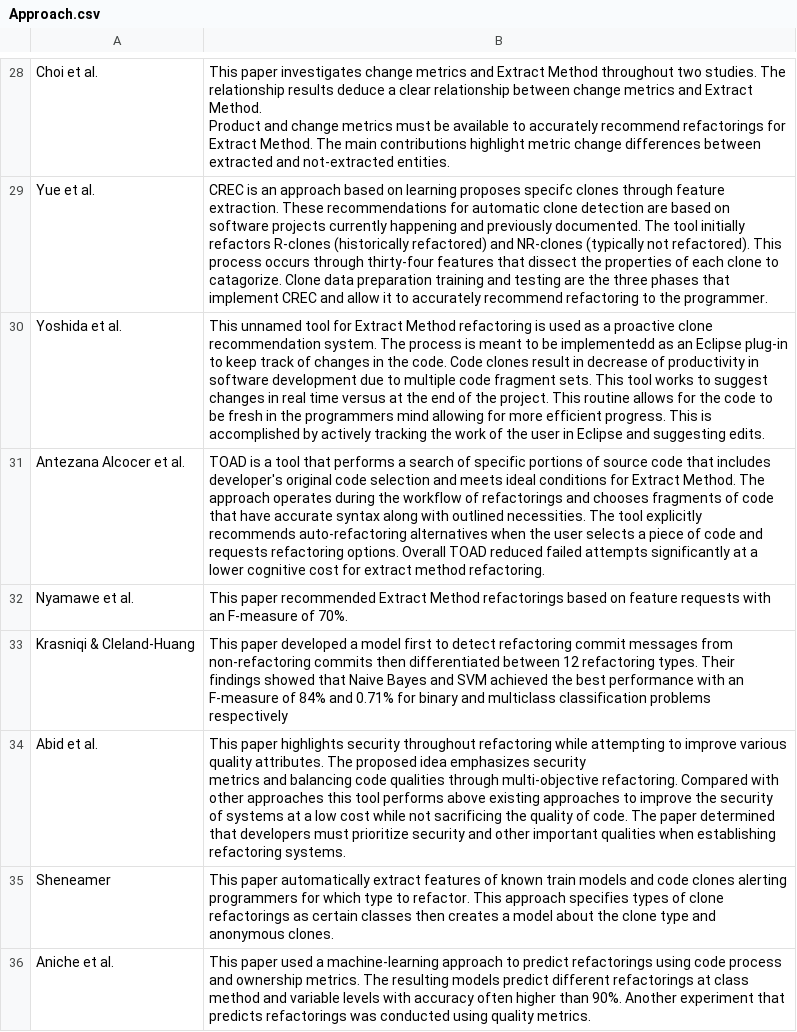
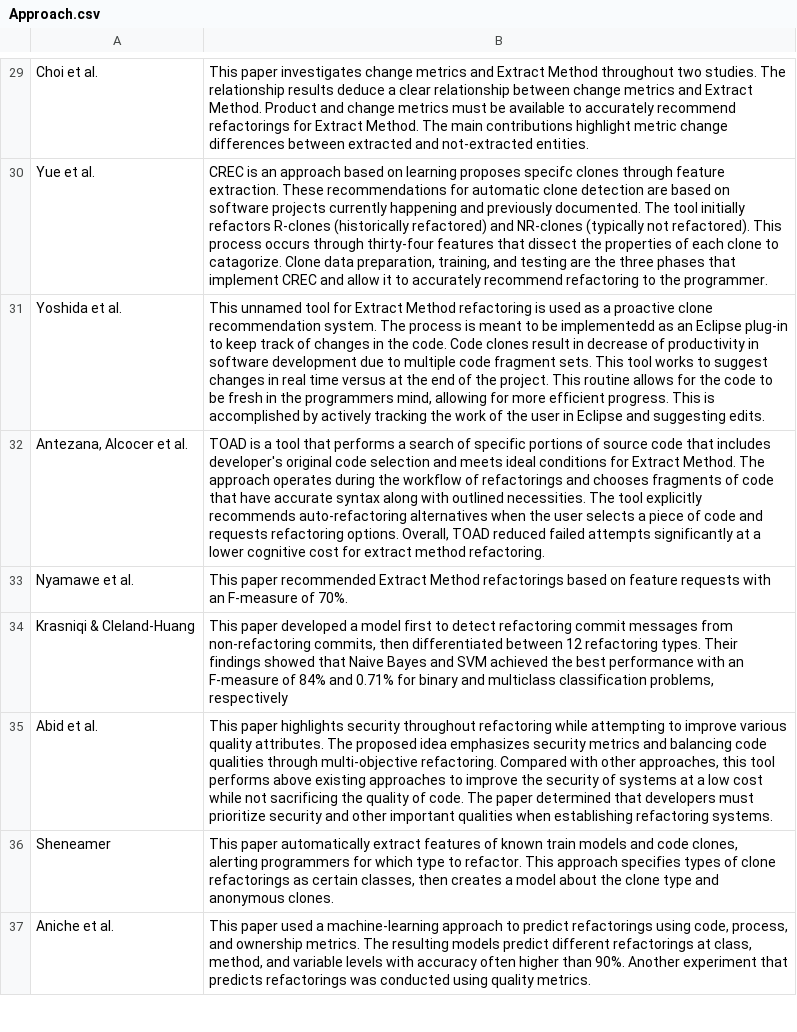
Before and after one commit to AnonymousResearcherSubmission/esem2023, a CSV file: Approach.csv, drawn as a sheet; only a part is shown, gaps mark what is left out; addresses are those after the commit; the diff covers the shown part only; the diff names each change by its address in the sheet, - before the commit and + after, or states it on an @@ line.

```diff
--- a/Approach.csv
+++ b/Approach.csv
-B29: …not-extracted entities.
+B29: …not-extracted entities.
-B30: …Clone data preparation training and testing…
+B30: …Clone data preparation, training, and testing…
-B31: …the programmers mind allowing for…
+B31: …the programmers mind, allowing for…
-A32: Antezana Alcocer et al.
+A32: Antezana, Alcocer et al.
-B32: …refactoring options. Overall TOAD reduced…
+B32: …refactoring options. Overall, TOAD reduced…
-B34: …from non-refactoring commits then differentiated between 12 refactoring types. Their findings showed that Naive Bayes and SVM achieved the best performance with an F-measure of 84% and 0.71% for binary and multiclass classification problems respectively
+B34: …from non-refactoring commits, then differentiated between 12 refactoring types. Their findings showed that Naive Bayes and SVM achieved the best performance with an F-measure of 84% and 0.71% for binary and multiclass classification problems, respectively
-B35: …with other approaches this tool…
+B35: …with other approaches, this tool…
-B36: …and code clones alerting programmers for which type to refactor. This approach specifies types of clone refactorings as certain classes then creates…
+B36: …and code clones, alerting programmers for which type to refactor. This approach specifies types of clone refactorings as certain classes, then creates…
-B37: …refactorings using code process and ownership metrics. The resulting models predict different refactorings at class method and variable…
+B37: …refactorings using code, process, and ownership metrics. The resulting models predict different refactorings at class, method, and variable…
```
Also changed, not shown: 1 added row and 28 edited cells elsewhere in this file.
